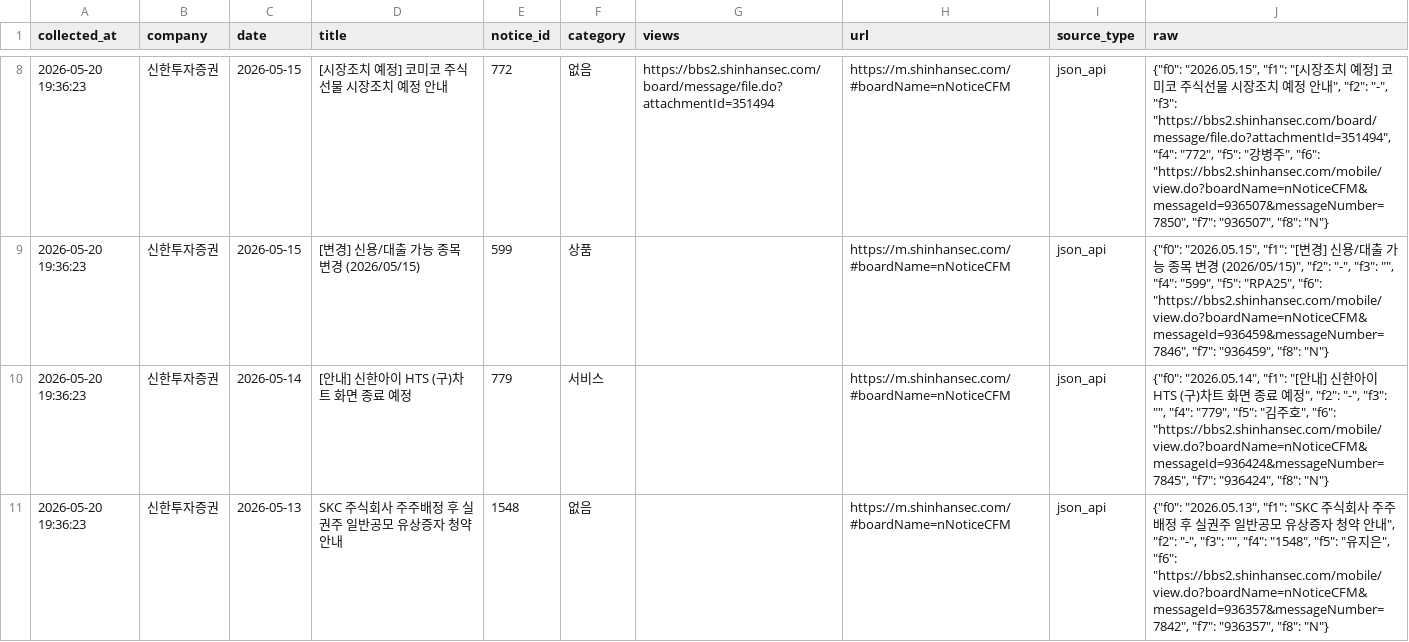
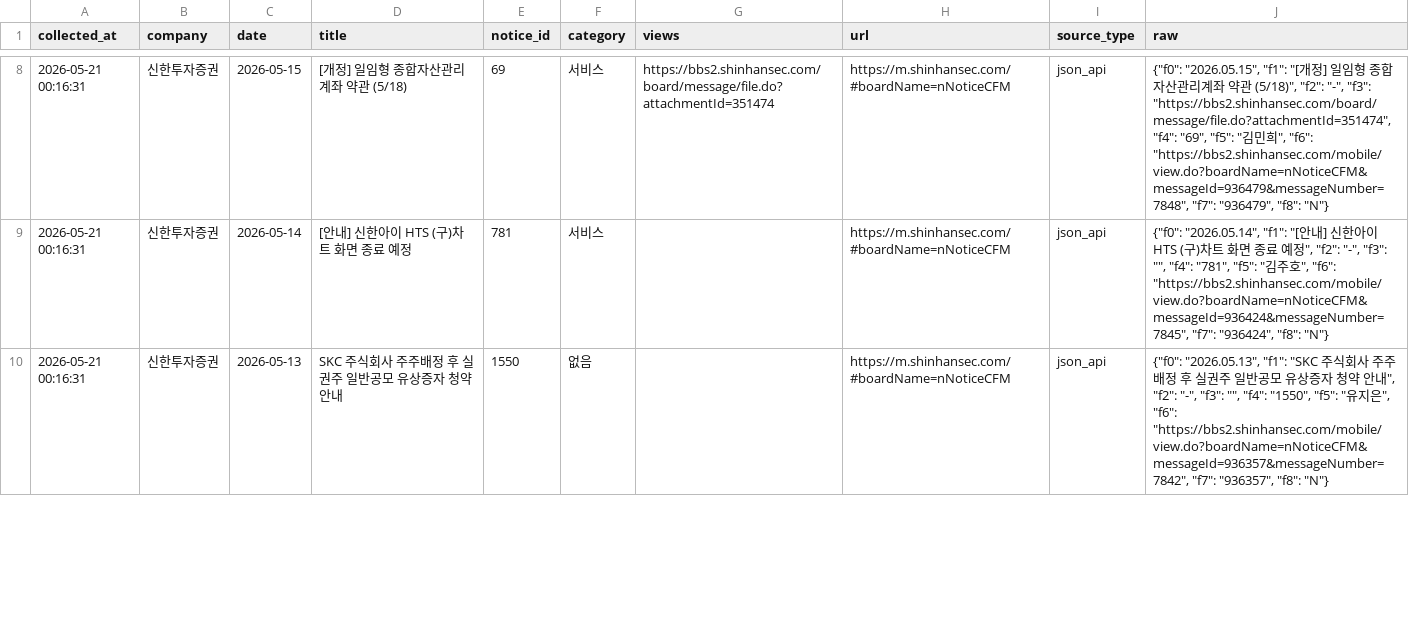
Before and after one commit to jinhoo-choi/risk-news-crolling, a CSV file: data/broker_notices_new_latest.csv, drawn as a sheet; only a part is shown, gaps mark what is left out; the diff covers the shown part only.

```diff
--- a/data/broker_notices_new_latest.csv
+++ b/data/broker_notices_new_latest.csv
@@ -8,4 +8,3 @@
-2026-05-20 19:36:23,신한투자증권,2026-05-15,[시장조치 예정] 코미코 주식선물 시장조치 예정 안내,772,없음,https://bbs2.shinhansec.com/board/message/file.do?attachmentId=351494,https://m.shinhansec.com/#boardName=nNoticeCFM,json_api,"{""f0"": ""2026.05.15"", ""f1"": ""[시장조치 예정] 코미코 주식선물 시장조치 예정 안내"", ""f2"": ""-"", ""f3"": ""https://bbs2.shinhansec.com/board/message/file.do?attachmentId=351494"", ""f4"": ""772"", ""f5"": ""강병주"", ""f6"": ""https://bbs2.shinhansec.com/mobile/view.do?boardName=nNoticeCFM&messageId=936507&messageNumber=7850"", ""f7"": ""936507"", ""f8"": ""N""}"
-2026-05-20 19:36:23,신한투자증권,2026-05-15,[변경] 신용/대출 가능 종목 변경 (2026/05/15),599,상품,,https://m.shinhansec.com/#boardName=nNoticeCFM,json_api,"{""f0"": ""2026.05.15"", ""f1"": ""[변경] 신용/대출 가능 종목 변경 (2026/05/15)"", ""f2"": ""-"", ""f3"": """", ""f4"": ""599"", ""f5"": ""RPA25"", ""f6"": ""https://bbs2.shinhansec.com/mobile/view.do?boardName=nNoticeCFM&messageId=936459&messageNumber=7846"", ""f7"": ""936459"", ""f8"": ""N""}"
-2026-05-20 19:36:23,신한투자증권,2026-05-14,[안내] 신한아이 HTS (구)차트 화면 종료 예정,779,서비스,,https://m.shinhansec.com/#boardName=nNoticeCFM,json_api,"{""f0"": ""2026.05.14"", ""f1"": ""[안내] 신한아이 HTS (구)차트 화면 종료 예정"", ""f2"": ""-"", ""f3"": """", ""f4"": ""779"", ""f5"": ""김주호"", ""f6"": ""https://bbs2.shinhansec.com/mobile/view.do?boardName=nNoticeCFM&messageId=936424&messageNumber=7845"", ""f7"": ""936424"", ""f8"": ""N""}"
-2026-05-20 19:36:23,신한투자증권,2026-05-13,SKC 주식회사 주주배정 후 실권주 일반공모 유상증자 청약 안내,1548,없음,,https://m.shinhansec.com/#boardName=nNoticeCFM,json_api,"{""f0"": ""2026.05.13"", ""f1"": ""SKC 주식회사 주주배정 후 실권주 일반공모 유상증자 청약 안내"", ""f2"": ""-"", ""f3"": """", ""f4"": ""1548"", ""f5"": ""유지은"", ""f6"": ""https://bbs2.shinhansec.com/mobile/view.do?boardName=nNoticeCFM&messageId=936357&messageNumber=7842"", ""f7"": ""936357"", ""f8"": ""N""}"
+2026-05-21 00:16:31,신한투자증권,2026-05-15,[개정] 일임형 종합자산관리계좌 약관 (5/18),69,서비스,https://bbs2.shinhansec.com/board/message/file.do?attachmentId=351474,https://m.shinhansec.com/#boardName=nNoticeCFM,json_api,"{""f0"": ""2026.05.15"", ""f1"": ""[개정] 일임형 종합자산관리계좌 약관 (5/18)"", ""f2"": ""-"", ""f3"": ""https://bbs2.shinhansec.com/board/message/file.do?attachmentId=351474"", ""f4"": ""69"", ""f5"": ""김민희"", ""f6"": ""https://bbs2.shinhansec.com/mobile/view.do?boardName=nNoticeCFM&messageId=936479&messageNumber=7848"", ""f7"": ""936479"", ""f8"": ""N""}"
+2026-05-21 00:16:31,신한투자증권,2026-05-14,[안내] 신한아이 HTS (구)차트 화면 종료 예정,781,서비스,,https://m.shinhansec.com/#boardName=nNoticeCFM,json_api,"{""f0"": ""2026.05.14"", ""f1"": ""[안내] 신한아이 HTS (구)차트 화면 종료 예정"", ""f2"": ""-"", ""f3"": """", ""f4"": ""781"", ""f5"": ""김주호"", ""f6"": ""https://bbs2.shinhansec.com/mobile/view.do?boardName=nNoticeCFM&messageId=936424&messageNumber=7845"", ""f7"": ""936424"", ""f8"": ""N""}"
+2026-05-21 00:16:31,신한투자증권,2026-05-13,SKC 주식회사 주주배정 후 실권주 일반공모 유상증자 청약 안내,1550,없음,,https://m.shinhansec.com/#boardName=nNoticeCFM,json_api,"{""f0"": ""2026.05.13"", ""f1"": ""SKC 주식회사 주주배정 후 실권주 일반공모 유상증자 청약 안내"", ""f2"": ""-"", ""f3"": """", ""f4"": ""1550"", ""f5"": ""유지은"", ""f6"": ""https://bbs2.shinhansec.com/mobile/view.do?boardName=nNoticeCFM&messageId=936357&messageNumber=7842"", ""f7"": ""936357"", ""f8"": ""N""}"
```
Also changed, not shown: 5 added rows, 4 removed rows and 15 edited cells elsewhere in this file, data/kb.csv, data/kiwoom.csv, 6 other files.
